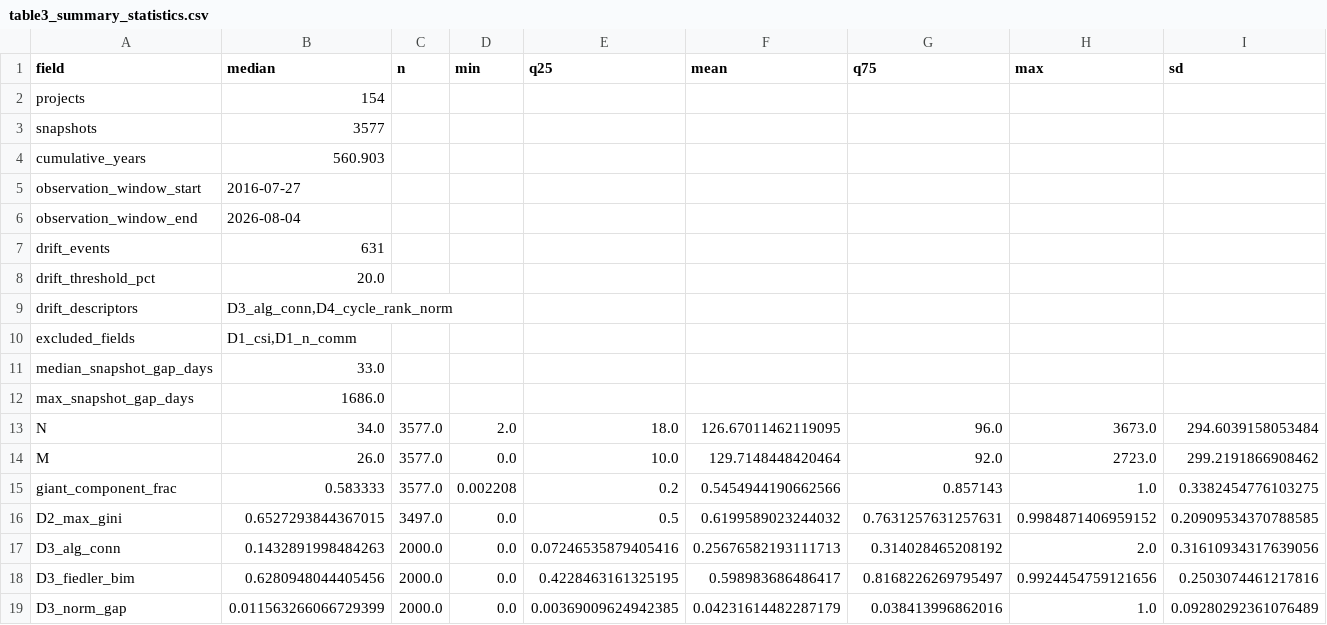
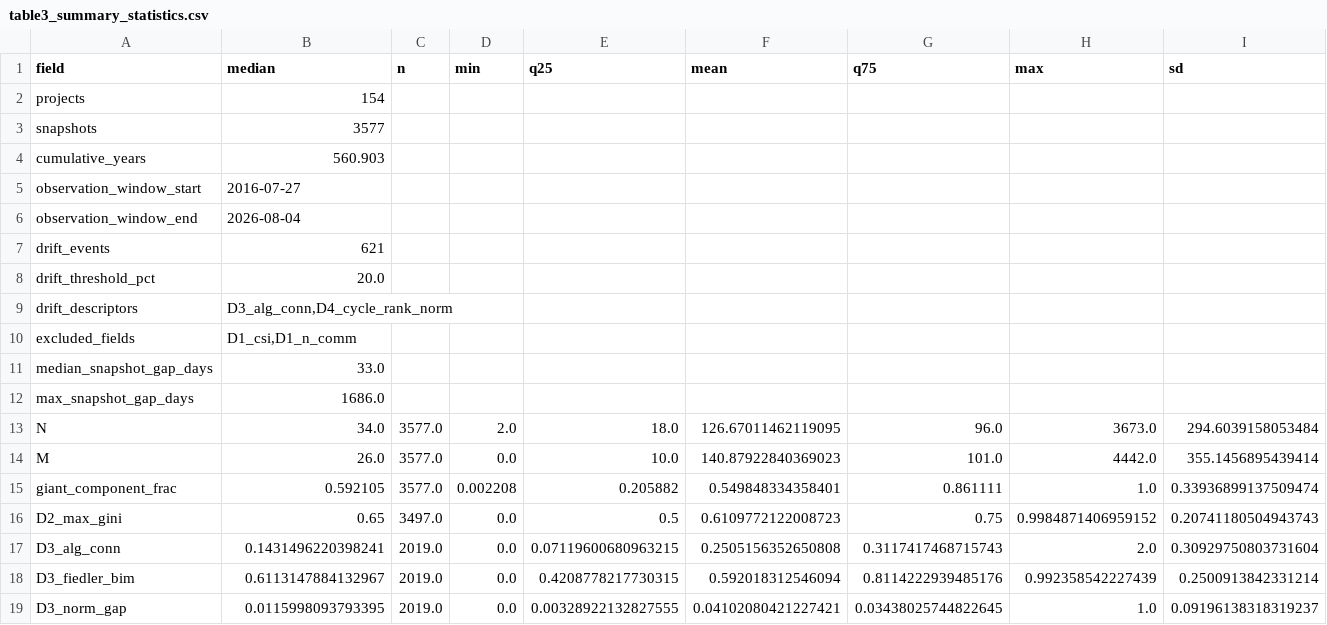
Before and after one commit to mhdk1602/multiscale-governance-descriptors, a CSV file: paper/dolap_dataset/tables/table3_summary_statistics.csv, drawn as a sheet; only a part is shown; the diff covers the shown part only.

```diff
--- a/paper/dolap_dataset/tables/table3_summary_statistics.csv
+++ b/paper/dolap_dataset/tables/table3_summary_statistics.csv
@@ -6,3 +6,3 @@ observation_window_start,2016-07-27,,,,,,,
 observation_window_end,2026-08-04,,,,,,,
-drift_events,631,,,,,,,
+drift_events,621,,,,,,,
 drift_threshold_pct,20.0,,,,,,,
@@ -13,7 +13,7 @@ max_snapshot_gap_days,1686.0,,,,,,,
 N,34.0,3577.0,2.0,18.0,126.67011462119095,96.0,3673.0,294.6039158053484
-M,26.0,3577.0,0.0,10.0,129.7148448420464,92.0,2723.0,299.2191866908462
-giant_component_frac,0.583333,3577.0,0.002208,0.2,0.5454944190662566,0.857143,1.0,0.3382454776103275
-D2_max_gini,0.6527293844367015,3497.0,0.0,0.5,0.6199589023244032,0.7631257631257631,0.9984871406959152,0.20909534370788585
-D3_alg_conn,0.1432891998484263,2000.0,0.0,0.07246535879405416,0.25676582193111713,0.314028465208192,2.0,0.31610934317639056
-D3_fiedler_bim,0.6280948044405456,2000.0,0.0,0.4228463161325195,0.598983686486417,0.8168226269795497,0.9924454759121656,0.2503074461217816
-D3_norm_gap,0.011563266066729399,2000.0,0.0,0.00369009624942385,0.04231614482287179,0.038413996862016,1.0,0.09280292361076489
+M,26.0,3577.0,0.0,10.0,140.87922840369023,101.0,4442.0,355.1456895439414
+giant_component_frac,0.592105,3577.0,0.002208,0.205882,0.549848334358401,0.861111,1.0,0.33936899137509474
+D2_max_gini,0.65,3497.0,0.0,0.5,0.6109772122008723,0.75,0.9984871406959152,0.20741180504943743
+D3_alg_conn,0.1431496220398241,2019.0,0.0,0.07119600680963215,0.2505156352650808,0.3117417468715743,2.0,0.30929750803731604
+D3_fiedler_bim,0.6113147884132967,2019.0,0.0,0.4208778217730315,0.592018312546094,0.8114222939485176,0.992358542227439,0.2500913842331214
+D3_norm_gap,0.0115998093793395,2019.0,0.0,0.00328922132827555,0.04102080421227421,0.03438025744822645,1.0,0.09196138318319237
```
Also changed, not shown: 9 added rows and 4 edited cells elsewhere in this file, paper/dolap_dataset/tables/table1_dataset_characterization.csv, paper/dolap_dataset/tables/table2_schema.csv, 23 other files.
